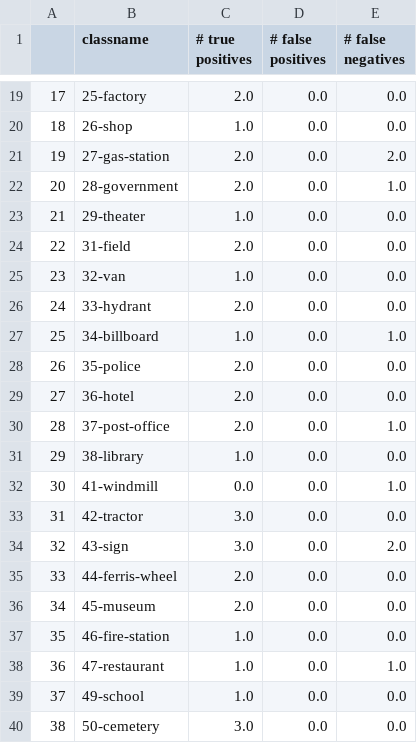
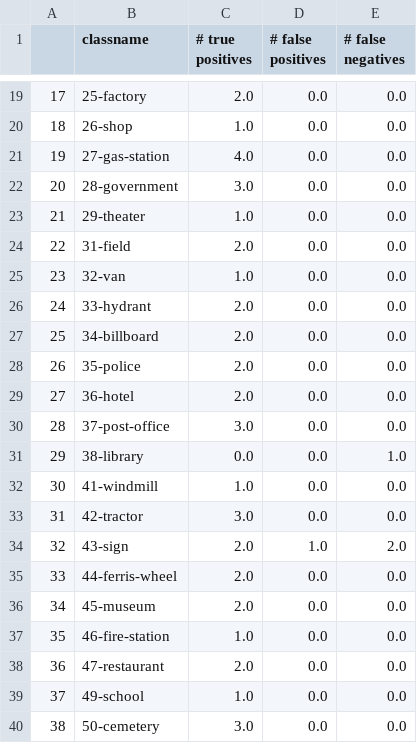
Before and after one commit to coeus-uk/computer-vision, a CSV file: task2-evaluation/classifications-per-template.csv, drawn as a sheet; only a part is shown, gaps mark what is left out; the diff covers the shown part only.

```diff
--- a/task2-evaluation/classifications-per-template.csv
+++ b/task2-evaluation/classifications-per-template.csv
@@ -20,4 +20,4 @@
 18,26-shop,1.0,0.0,0.0
-19,27-gas-station,2.0,0.0,2.0
-20,28-government,2.0,0.0,1.0
+19,27-gas-station,4.0,0.0,0.0
+20,28-government,3.0,0.0,0.0
 21,29-theater,1.0,0.0,0.0
@@ -26,10 +26,10 @@
 24,33-hydrant,2.0,0.0,0.0
-25,34-billboard,1.0,0.0,1.0
+25,34-billboard,2.0,0.0,0.0
 26,35-police,2.0,0.0,0.0
 27,36-hotel,2.0,0.0,0.0
-28,37-post-office,2.0,0.0,1.0
-29,38-library,1.0,0.0,0.0
-30,41-windmill,0.0,0.0,1.0
+28,37-post-office,3.0,0.0,0.0
+29,38-library,0.0,0.0,1.0
+30,41-windmill,1.0,0.0,0.0
 31,42-tractor,3.0,0.0,0.0
-32,43-sign,3.0,0.0,2.0
+32,43-sign,2.0,1.0,2.0
 33,44-ferris-wheel,2.0,0.0,0.0
@@ -37,3 +37,3 @@
 35,46-fire-station,1.0,0.0,0.0
-36,47-restaurant,1.0,0.0,1.0
+36,47-restaurant,2.0,0.0,0.0
 37,49-school,1.0,0.0,0.0
```
Also changed, not shown: 12 edited cells elsewhere in this file, task2-evaluation/metrics-per-template.csv, 32 other files.
